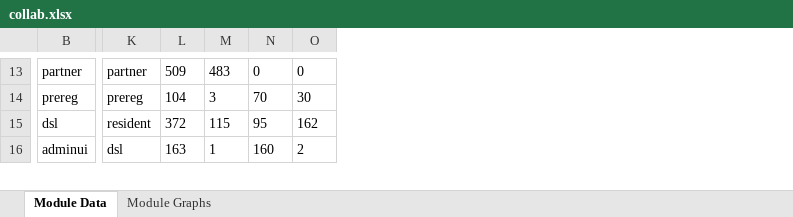
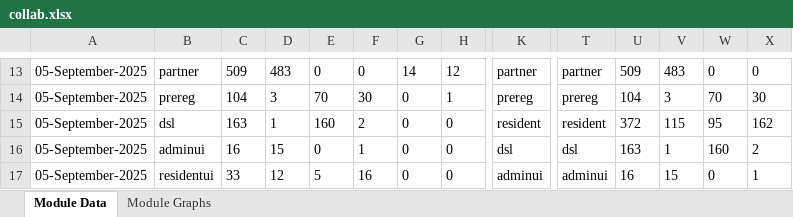
Before and after one commit to mosip/test-management, an Excel workbook: minio-report-tracker/xlxs/collab.xlsx, sheet Module Data, drawn as a sheet; only a part is shown, gaps mark what is left out; values as stored, in another font and other column widths than the file's, no borders; addresses are those after the commit; rows hold the shown columns only; the diff covers the shown part only; the diff names each change by its address in the sheet, - before the commit and + after, or states it on an @@ line.

```diff
--- a/minio-report-tracker/xlxs/collab.xlsx (sheet Module Data)
+++ b/minio-report-tracker/xlxs/collab.xlsx (sheet Module Data)
+column A, rows 13-14: 05-September-2025 | 05-September-2025; rows 16-17: 05-September-2025 | 05-September-2025
+column B, rows 13-14: partner | prereg; rows 16-17: adminui | residentui
+column C, rows 13-14: 509 | 104; rows 16-17: 16 | 33
+column D, rows 13-14: 483 | 3; rows 16-17: 15 | 12
+column E, rows 13-14: 0 | 70; rows 16-17: 0 | 5
+column F, rows 13-14: 0 | 30; rows 16-17: 1 | 16
+column G, rows 13-14: 14 | 0; rows 16-17: 0 | 0
+column H, rows 13-14: 12 | 1; rows 16-17: 0 | 0
+row 15: 05-September-2025 | dsl | 163 | 1 | 160 | 2 | 0 | 0 | resident | resident | 372 | 115 | 95 | 162
-T16: resident
+T16: dsl
-U16: 372
+U16: 163
-V16: 115
+V16: 1
-W16: 95
+W16: 160
-X16: 162
+X16: 2
-T17: dsl
+T17: adminui
-U17: 163
+U17: 16
-V17: 1
+V17: 15
-W17: 160
+W17: 0
-X17: 2
+X17: 1
```
Also changed, not shown: 1 removed row, 1 added column and 35 edited cells elsewhere in this sheet, charts or pictures, minio-report-tracker/xlxs/cellbox21.xlsx, minio-report-tracker/xlxs/qa-base.xlsx, 17 other files.
